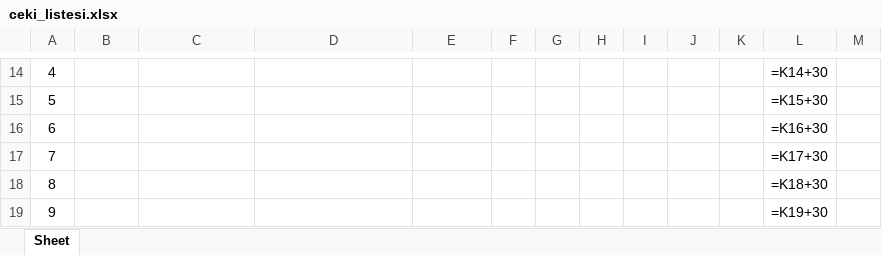
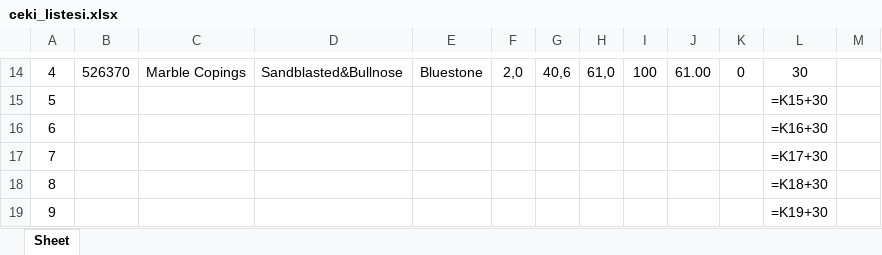
Before and after one commit to Thusuaso/newprojectservis, an Excel workbook: resource_api/shared/dosyalar/ceki_listesi.xlsx, sheet Sheet, drawn as a sheet; only a part is shown, gaps mark what is left out; values as stored, in another font and other column widths than the file's, no borders; formulas without a stored value are shown as written; the diff covers the shown part only; the diff names each change by its address in the sheet, - before the commit and + after, or states it on an @@ line.

```diff
--- a/resource_api/shared/dosyalar/ceki_listesi.xlsx (sheet Sheet)
+++ b/resource_api/shared/dosyalar/ceki_listesi.xlsx (sheet Sheet)
-B14: (empty)
+B14: 526370
-C14: (empty)
+C14: Marble Copings
-D14: (empty)
+D14: Sandblasted&Bullnose
-E14: (empty)
+E14: Bluestone
-F14: (empty)
+F14: 2,0
-G14: (empty)
+G14: 40,6
-H14: (empty)
+H14: 61,0
-I14: (empty)
+I14: 100
-J14: (empty)
+J14: 61.00
-K14: (empty)
+K14: 0
-L14: =K14+30
+L14: 30
```
Also changed, not shown: 32 edited cells elsewhere in this sheet, 1 other file.
